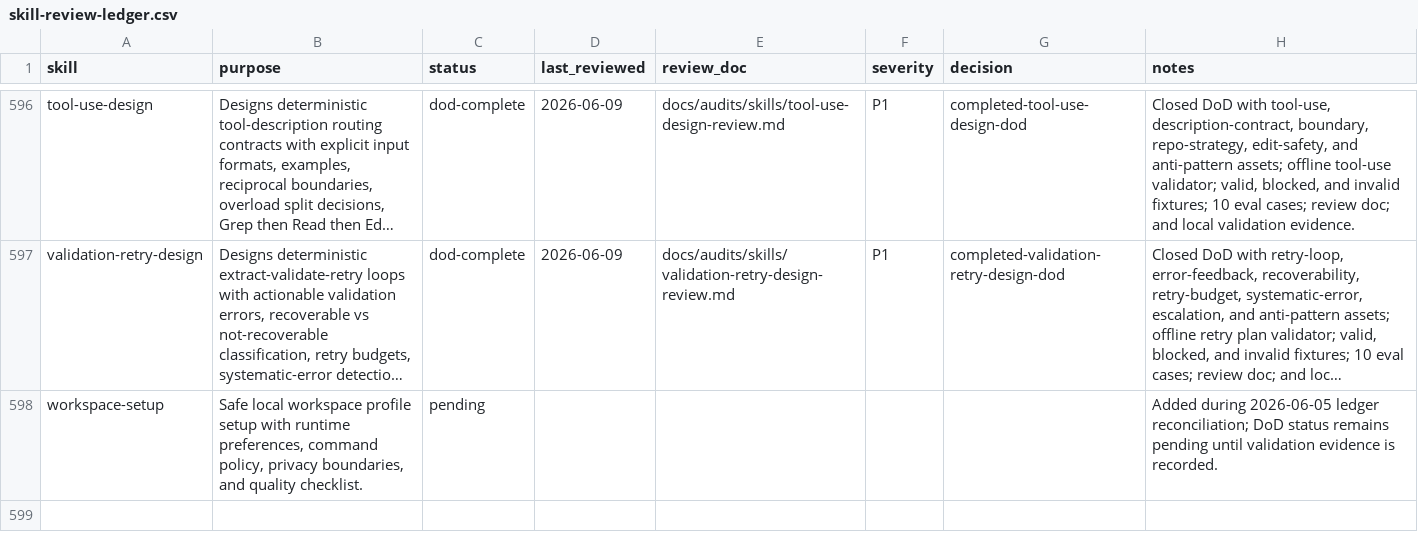
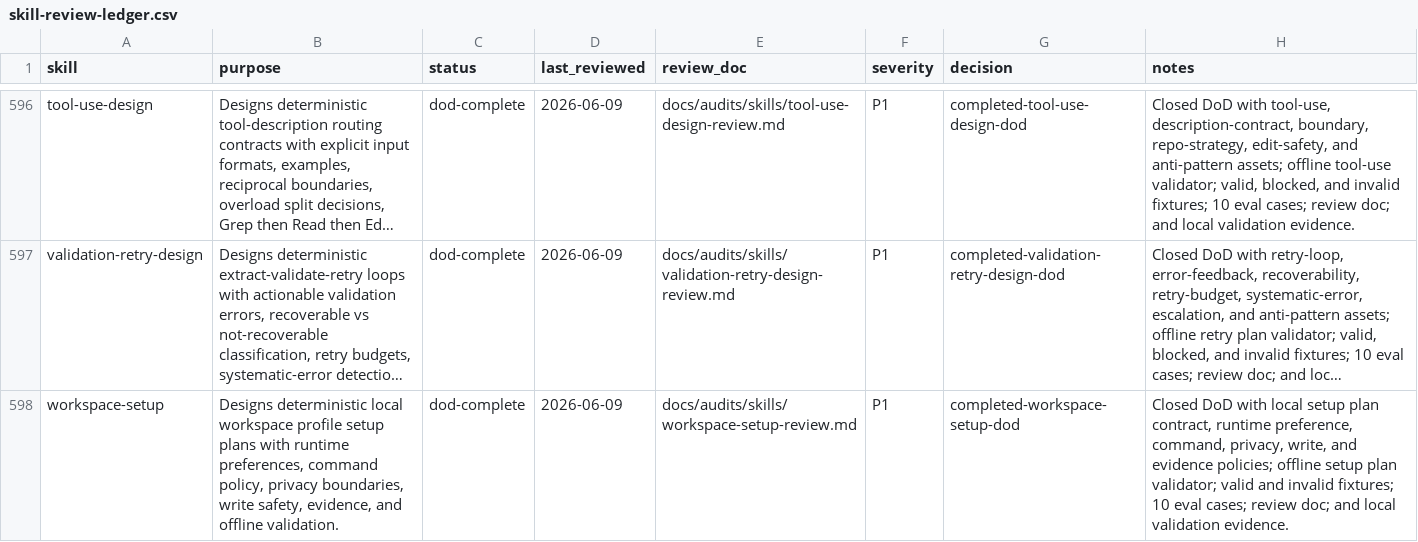
Before and after one commit to JaviMontano/jm-adk-alfa, a CSV file: docs/audits/skill-review-ledger.csv, drawn as a sheet; only a part is shown, gaps mark what is left out; long unchanged cells end in …; the diff names each change by its address in the sheet, - before the commit and + after, or states it on an @@ line.

Commit message:
Harden workspace-setup skill
Closed workspace-setup DoD with deterministic local setup plan assets, offline validation, evals, review doc, ledger evidence, and green Quality Gates.

```diff
--- a/docs/audits/skill-review-ledger.csv
+++ b/docs/audits/skill-review-ledger.csv
-B598 (purpose): Safe local workspace profile setup with runtime preferences, command policy, privacy boundaries, and quality checklist.
+B598 (purpose): Designs deterministic local workspace profile setup plans with runtime preferences, command policy, privacy boundaries, write safety, evidence, and offline validation.
-C598 (status): pending
+C598 (status): dod-complete
-D598 (last_reviewed): (empty)
+D598 (last_reviewed): 2026-06-09
-E598 (review_doc): (empty)
+E598 (review_doc): docs/audits/skills/workspace-setup-review.md
-F598 (severity): (empty)
+F598 (severity): P1
-G598 (decision): (empty)
+G598 (decision): completed-workspace-setup-dod
-H598 (notes): Added during 2026-06-05 ledger reconciliation; DoD status remains pending until validation evidence is recorded.
+H598 (notes): Closed DoD with local setup plan contract, runtime preference, command, privacy, write, and evidence policies; offline setup plan validator; valid and invalid fixtures; 10 eval cases; review doc; and local validation evidence.
```
Also changed, not shown: 28 other files.
